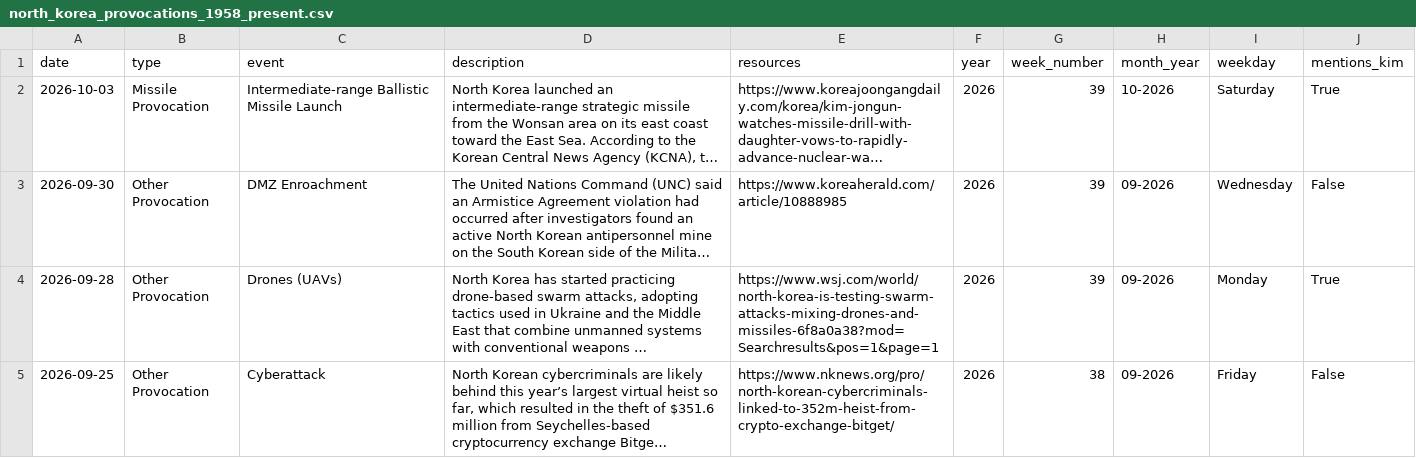
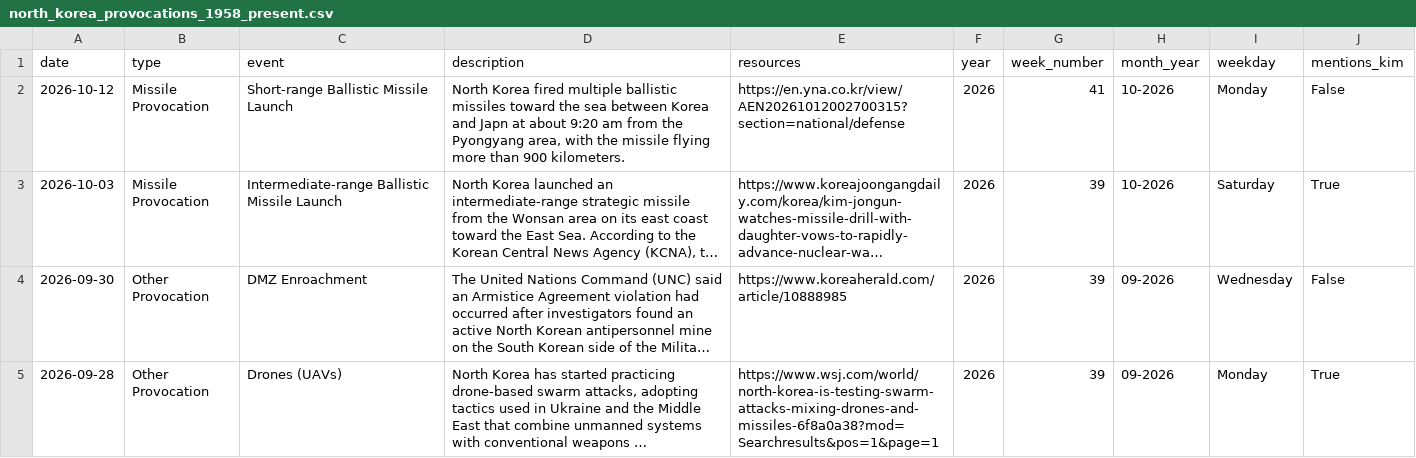
Before and after one commit to stiles/north-korea-provocations, a CSV file: data/processed/north_korea_provocations_1958_present.csv, drawn as a sheet; only a part is shown; the shorter side is filled out with more unchanged rows; long unchanged cells end in …; the diff names each change by its address in the sheet, - before the commit and + after, or states it on an @@ line.

Commit message:
bot fetched/updated data

```diff
--- a/data/processed/north_korea_provocations_1958_present.csv
+++ b/data/processed/north_korea_provocations_1958_present.csv
+row 2: 2026-10-12 | Missile Provocation | Short-range Ballistic Missile Launch | North Korea fired multiple ballistic missiles toward the sea between Korea and Japn at about 9:20 am from the Pyongyang area, with the missile flying more than 900 kilometers. | https://en.yna.co.kr/view/AEN20261012002700315?section=national/defense | 2026 | 41 | 10-2026 | Monday | False
```
Also changed, not shown: data/raw/north_korea_provocations_1958_present.csv, 2 other files.
